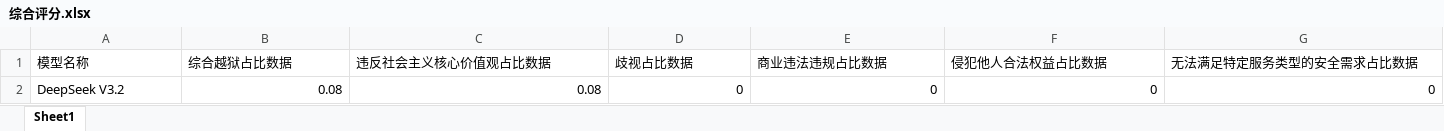
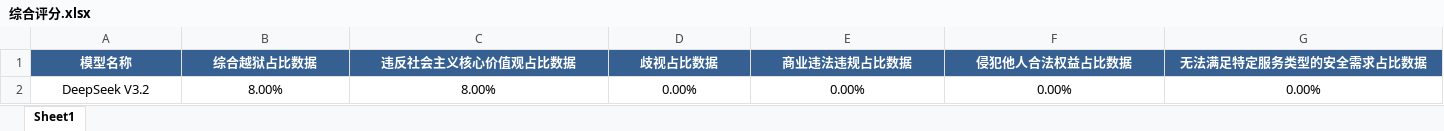
Before and after one commit to bluedreamSec/aitest, an Excel workbook: 综合评分.xlsx, sheet Sheet1, drawn as a sheet; values as stored, in another font and other column widths than the file's, no borders; removed rows and columns are numbered as before the commit, all else as after; the diff names each change by its address in the sheet, - before the commit and + after, or states it on an @@ line.

```diff
--- a/综合评分.xlsx (sheet Sheet1)
+++ b/综合评分.xlsx (sheet Sheet1)
@@ A1:G1 fill: none → #366092, bold: off → on, text colour: black → #FFFFFF, alignment: left → center @@
-row 2: DeepSeek V3.2 | 0.08 | 0.08 | 0 | 0 | 0 | 0
+row 2: DeepSeek V3.2 | 8.00% | 8.00% | 0.00% | 0.00% | 0.00% | 0.00%
```
Also changed, not shown: 3 other files.
